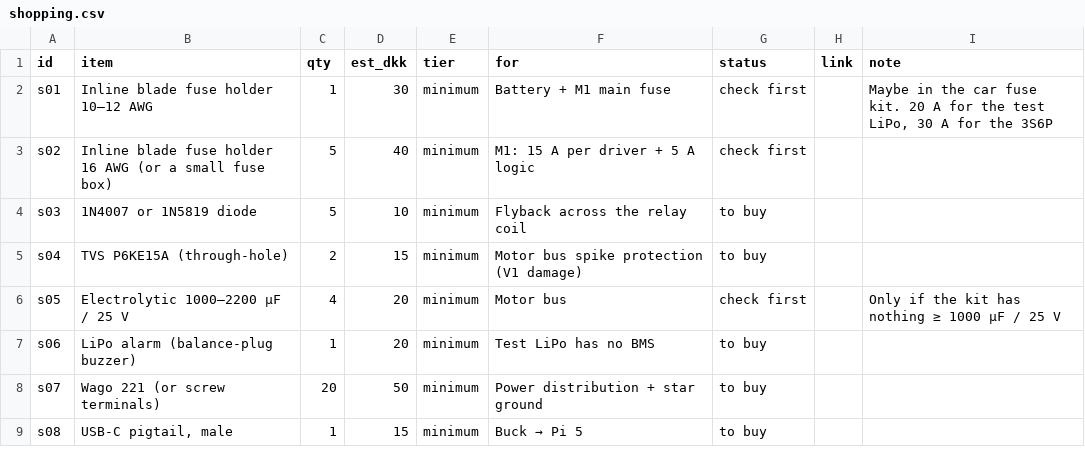
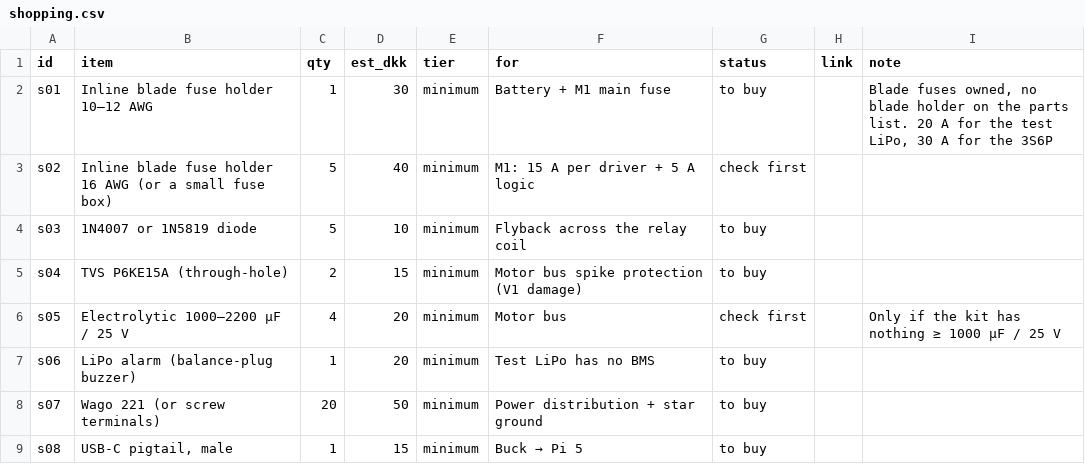
Before and after one commit to MikkelBlom/SENNEP-V2, a CSV file: hub/data/shopping.csv, drawn as a sheet; only a part is shown.

```diff
--- a/hub/data/shopping.csv
+++ b/hub/data/shopping.csv
@@ -1,3 +1,3 @@
 id;item;qty;est_dkk;tier;for;status;link;note
-s01;Inline blade fuse holder 10–12 AWG;1;30;minimum;Battery + M1 main fuse;check first;;Maybe in the car fuse kit. 20 A for the test LiPo, 30 A for the 3S6P
+s01;Inline blade fuse holder 10–12 AWG;1;30;minimum;Battery + M1 main fuse;to buy;;Blade fuses owned, no blade holder on the parts list. 20 A for the test LiPo, 30 A for the 3S6P
 s02;Inline blade fuse holder 16 AWG (or a small fuse box);5;40;minimum;M1: 15 A per driver + 5 A logic;check first;;
```
Also changed, not shown: components/inventory.csv, hub/data/tasks.csv, 3 other files.
